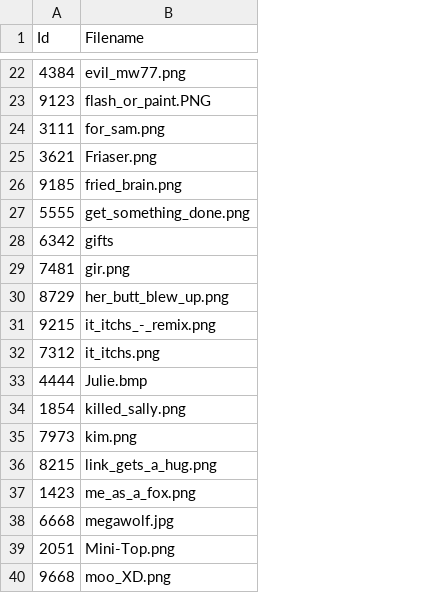
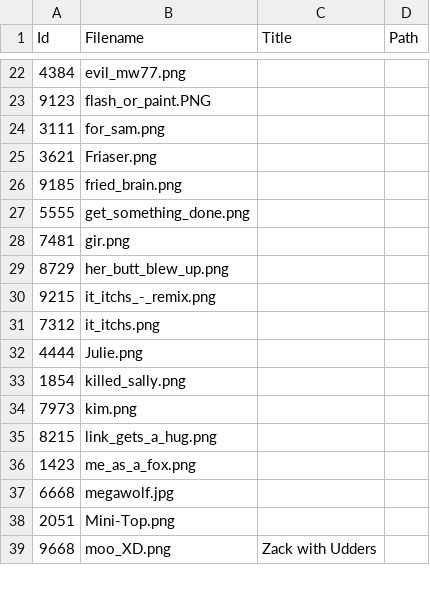
Before and after one commit to tonytins/cudoc, a CSV file: src/CaseyUniverse.DOC/wwwroot/data/gallery.csv, drawn as a sheet; only a part is shown, gaps mark what is left out; removed rows and columns are numbered as before the commit, all else as after; the diff covers the shown part only; the diff names each change by its address in the sheet, - before the commit and + after, or states it on an @@ line.

Commit message:
Support for custom gallery titles and path

```diff
--- a/src/CaseyUniverse.DOC/wwwroot/data/gallery.csv
+++ b/src/CaseyUniverse.DOC/wwwroot/data/gallery.csv
+column C (Title), row 39: Zack with Udders
+column D (Path), empty
-row 28: 6342 | gifts
-B32 (Filename): Julie.bmp
+B32 (Filename): Julie.png
```
Also changed, not shown: 7 added rows, 2 removed rows and 1 edited cell elsewhere in this file, 18 other files.
